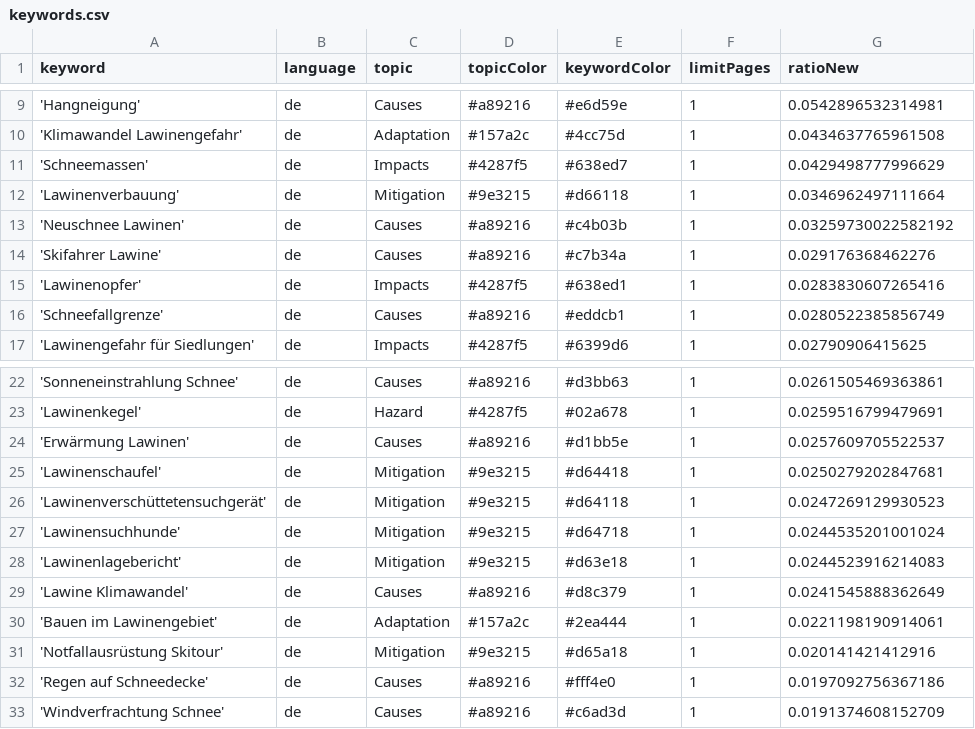
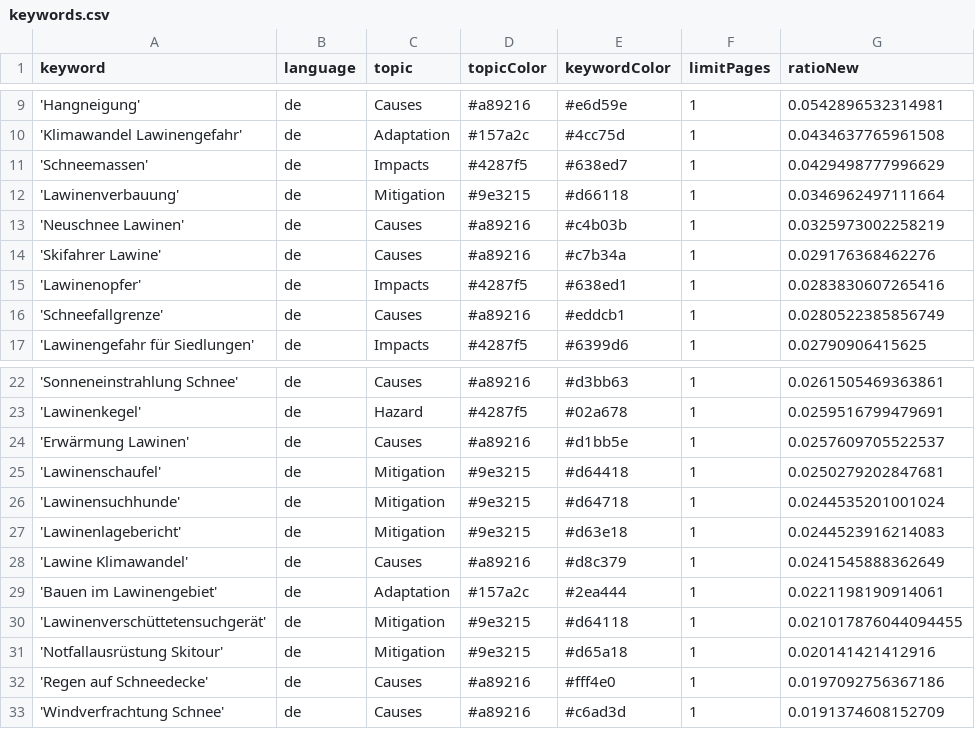
Before and after one commit to picawe-news/AvalancheIsComing, a CSV file: keywords.csv, drawn as a sheet; only a part is shown, gaps mark what is left out.

Commit message:
Commit from GitHub Actions (harvest:0.0)

```diff
--- a/keywords.csv
+++ b/keywords.csv
@@ -12,3 +12,3 @@ keyword,language,topic,topicColor,keywordColor,limitPages,ratioNew
 'Lawinenverbauung',de,Mitigation,#9e3215,#d66118,1,0.0346962497111664
-'Neuschnee Lawinen',de,Causes,#a89216,#c4b03b,1,0.03259730022582192
+'Neuschnee Lawinen',de,Causes,#a89216,#c4b03b,1,0.0325973002258219
 'Skifahrer Lawine',de,Causes,#a89216,#c7b34a,1,0.029176368462276
@@ -25,3 +25,2 @@ keyword,language,topic,topicColor,keywordColor,limitPages,ratioNew
 'Lawinenschaufel',de,Mitigation,#9e3215,#d64418,1,0.0250279202847681
-'Lawinenverschüttetensuchgerät',de,Mitigation,#9e3215,#d64118,1,0.0247269129930523
 'Lawinensuchhunde',de,Mitigation,#9e3215,#d64718,1,0.0244535201001024
@@ -30,2 +29,3 @@ keyword,language,topic,topicColor,keywordColor,limitPages,ratioNew
 'Bauen im Lawinengebiet',de,Adaptation,#157a2c,#2ea444,1,0.0221198190914061
+'Lawinenverschüttetensuchgerät',de,Mitigation,#9e3215,#d64118,1,0.021017876044094455
 'Notfallausrüstung Skitour',de,Mitigation,#9e3215,#d65a18,1,0.020141421412916
```
